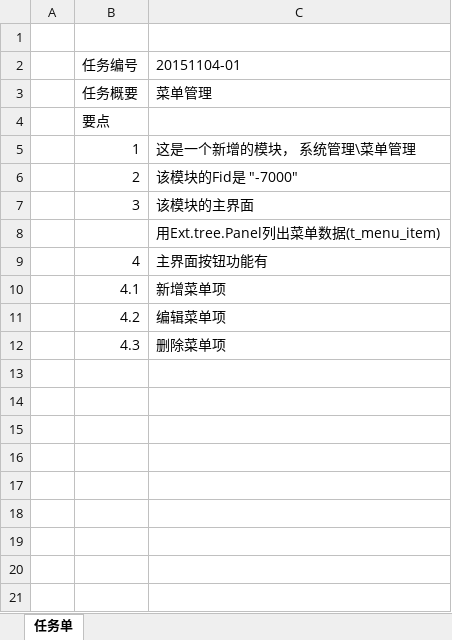
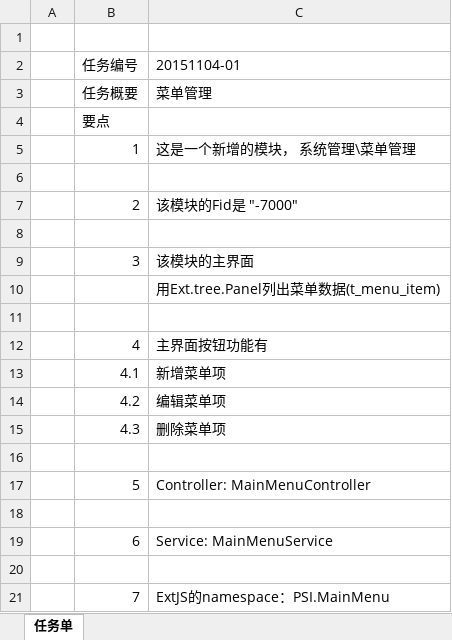
Before and after one commit to dongxf/PSI, an Excel workbook: doc/10 众包/02 任务单/20151104-01.xlsx, sheet 任务单, drawn as a sheet; values as stored, in another font and other column widths than the file's, no borders; the diff names each change by its address in the sheet, - before the commit and + after, or states it on an @@ line.

Commit message:
新增众包任务：菜单管理

```diff
--- a/doc/10 众包/02 任务单/20151104-01.xlsx (sheet 任务单)
+++ b/doc/10 众包/02 任务单/20151104-01.xlsx (sheet 任务单)
+row 6: (empty)
+row 8: (empty)
+row 11: (empty)
+row 16: (empty)
+row 17:  | 5 | Controller: MainMenuController
+row 18: (empty)
+row 19:  | 6 | Service: MainMenuService
+row 20: (empty)
+row 21:  | 7 | ExtJS的namespace：PSI.MainMenu
```
